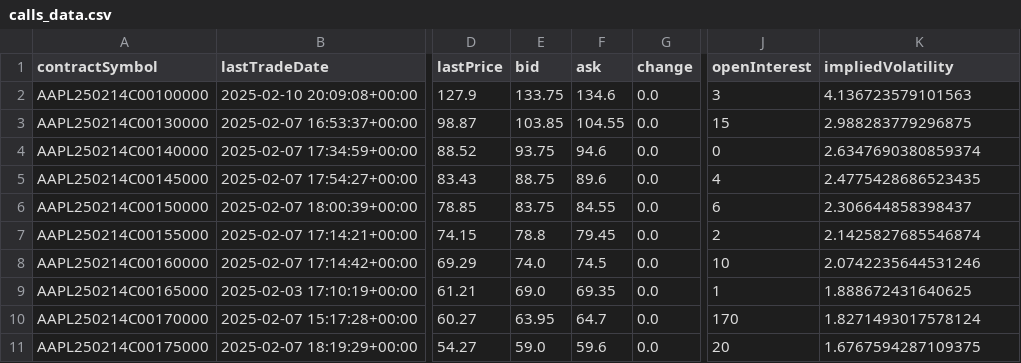
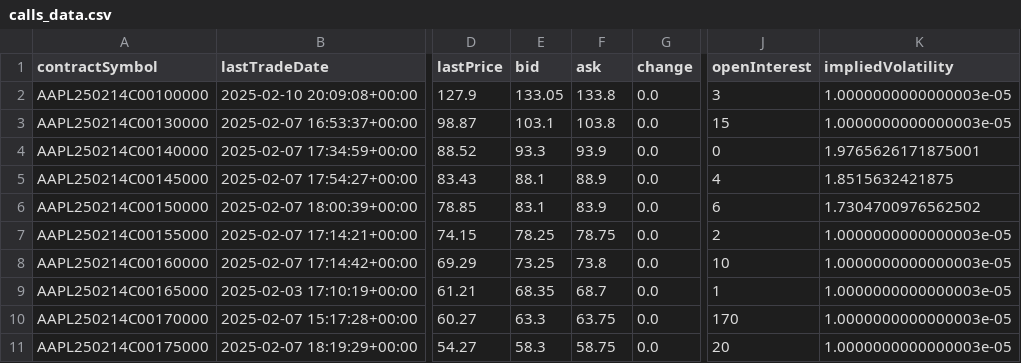
Before and after one commit to polyhedron-gdl/ml-for-finance-intro, a CSV file: 2025/01-notebooks/calls_data.csv, drawn as a sheet; only a part is shown, gaps mark what is left out; the diff covers the shown part only; the diff names each change by its address in the sheet, - before the commit and + after, or states it on an @@ line.

```diff
--- a/2025/01-notebooks/calls_data.csv
+++ b/2025/01-notebooks/calls_data.csv
-E2 (bid): 133.75
+E2 (bid): 133.05
-F2 (ask): 134.6
+F2 (ask): 133.8
-K2 (impliedVolatility): 4.136723579101563
+K2 (impliedVolatility): 1.0000000000000003e-05
-E3 (bid): 103.85
+E3 (bid): 103.1
-F3 (ask): 104.55
+F3 (ask): 103.8
-K3 (impliedVolatility): 2.988283779296875
+K3 (impliedVolatility): 1.0000000000000003e-05
-E4 (bid): 93.75
+E4 (bid): 93.3
-F4 (ask): 94.6
+F4 (ask): 93.9
-K4 (impliedVolatility): 2.6347690380859374
+K4 (impliedVolatility): 1.9765626171875001
-E5 (bid): 88.75
+E5 (bid): 88.1
-F5 (ask): 89.6
+F5 (ask): 88.9
-K5 (impliedVolatility): 2.4775428686523435
+K5 (impliedVolatility): 1.8515632421875
-E6 (bid): 83.75
+E6 (bid): 83.1
-F6 (ask): 84.55
+F6 (ask): 83.9
-K6 (impliedVolatility): 2.306644858398437
+K6 (impliedVolatility): 1.7304700976562502
-E7 (bid): 78.8
+E7 (bid): 78.25
-F7 (ask): 79.45
+F7 (ask): 78.75
-K7 (impliedVolatility): 2.1425827685546874
+K7 (impliedVolatility): 1.0000000000000003e-05
-E8 (bid): 74.0
+E8 (bid): 73.25
-F8 (ask): 74.5
+F8 (ask): 73.8
-K8 (impliedVolatility): 2.0742235644531246
+K8 (impliedVolatility): 1.0000000000000003e-05
-E9 (bid): 69.0
+E9 (bid): 68.35
-F9 (ask): 69.35
+F9 (ask): 68.7
-K9 (impliedVolatility): 1.888672431640625
+K9 (impliedVolatility): 1.0000000000000003e-05
-E10 (bid): 63.95
+E10 (bid): 63.3
-F10 (ask): 64.7
+F10 (ask): 63.75
-K10 (impliedVolatility): 1.8271493017578124
+K10 (impliedVolatility): 1.0000000000000003e-05
-E11 (bid): 59.0
+E11 (bid): 58.3
-F11 (ask): 59.6
+F11 (ask): 58.75
-K11 (impliedVolatility): 1.6767594287109375
+K11 (impliedVolatility): 1.0000000000000003e-05
```
Also changed, not shown: 164 edited cells elsewhere in this file, 2025/01-notebooks/all_calls_data.csv, 2025/01-notebooks/all_puts_data.csv, 2 other files.
